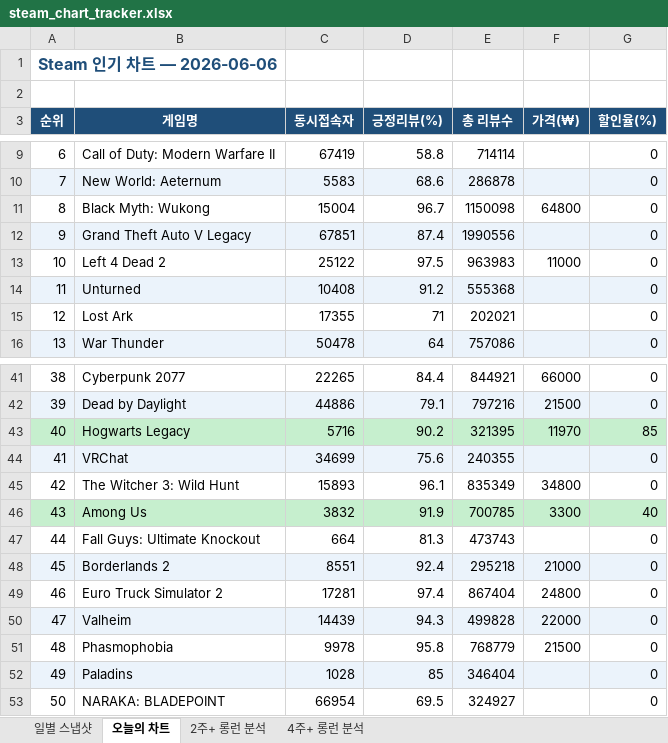
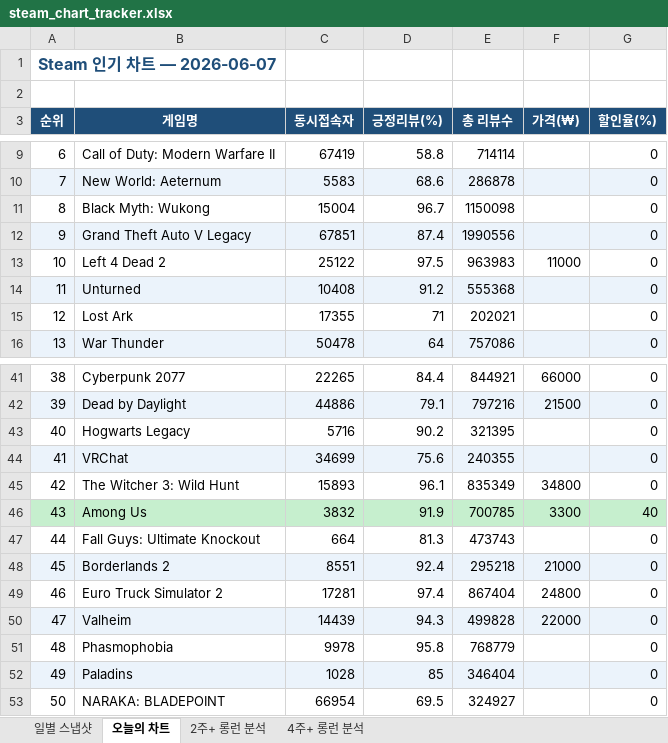
Before and after one commit to yunahro0513/steam-tracker, an Excel workbook: steam_chart_tracker.xlsx, sheet 오늘의 차트, drawn as a sheet; only a part is shown, gaps mark what is left out; values as stored, in another font and other column widths than the file's, no borders; the diff names each change by its address in the sheet, - before the commit and + after, or states it on an @@ line.

```diff
--- a/steam_chart_tracker.xlsx (sheet 오늘의 차트)
+++ b/steam_chart_tracker.xlsx (sheet 오늘의 차트)
-A1 (순위): Steam 인기 차트 — 2026-06-06
+A1 (순위): Steam 인기 차트 — 2026-06-07
-F11 (가격(₩)): 64800
+F11 (가격(₩)): (empty)
-A43:G43 fill: #C6EFCE
+A43:G43 fill: none
-F43 (가격(₩)): 11970
+F43 (가격(₩)): (empty)
-G43 (할인율(%)): 85
+G43 (할인율(%)): 0
-F51 (가격(₩)): 21500
+F51 (가격(₩)): (empty)
```
Also changed, not shown: sheet 일별 스냅샷, sheet 2주+ 롱런 분석, sheet 4주+ 롱런 분석, 1 other file.
